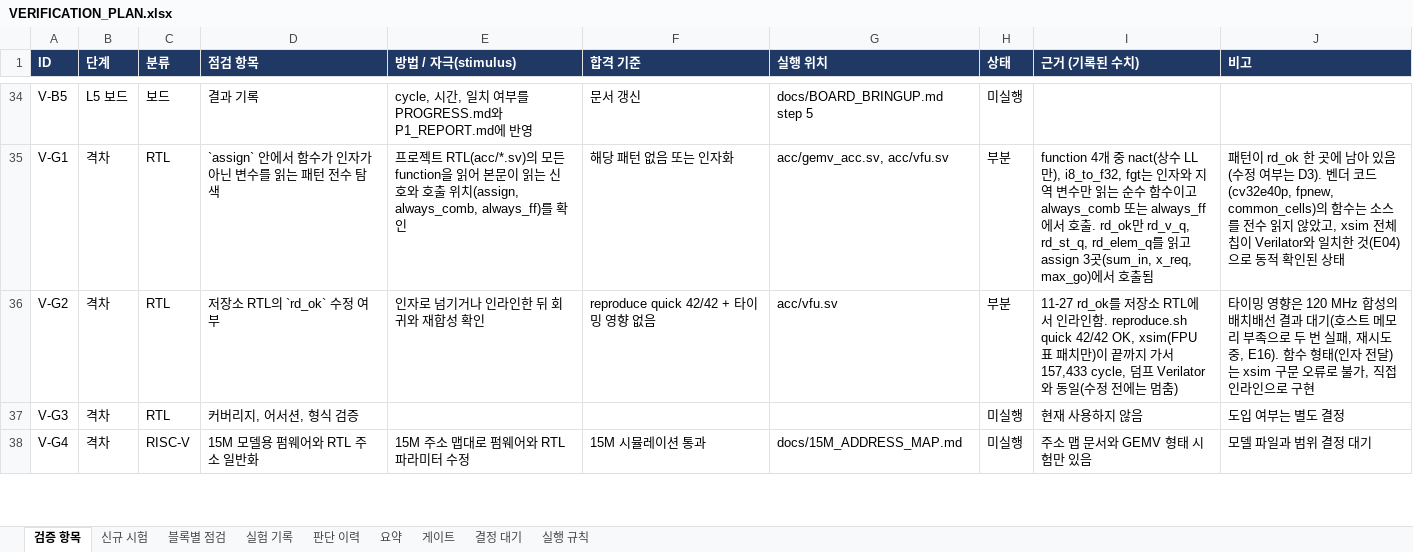
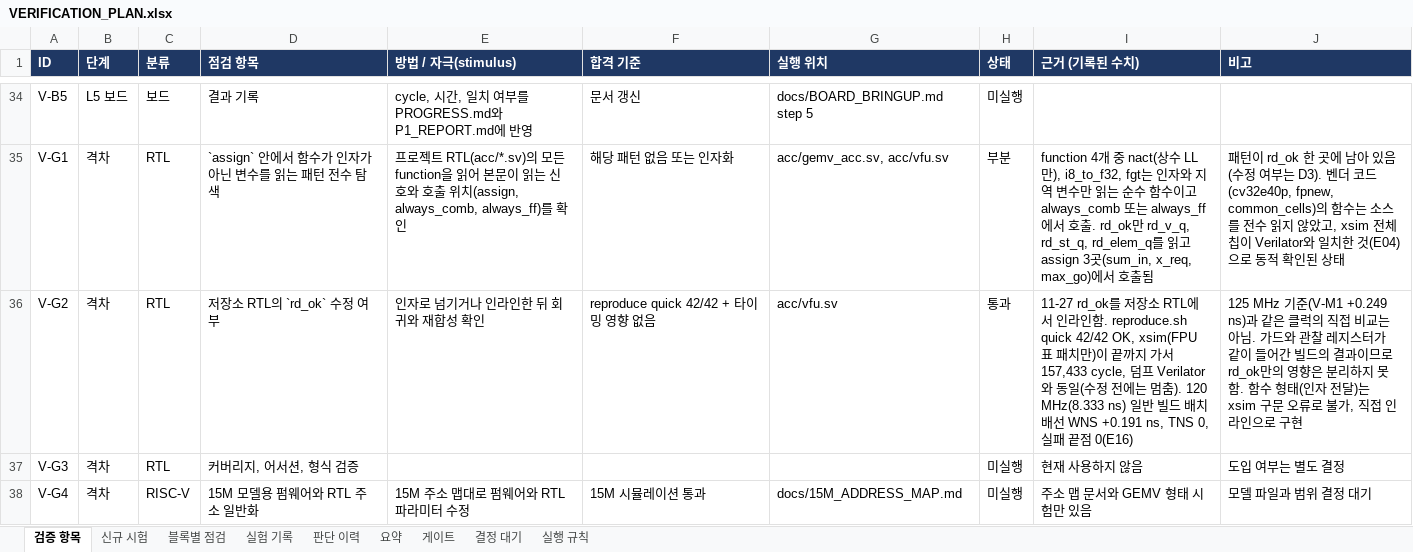
Before and after one commit to hyojin33kim/CV32E40P_Stories260K, an Excel workbook: docs/VERIFICATION_PLAN.xlsx, sheet 검증 항목, drawn as a sheet; only a part is shown, gaps mark what is left out; values as stored, in another font and other column widths than the file's, no borders; conditional formats not drawn; the diff names each change by its address in the sheet, - before the commit and + after, or states it on an @@ line.

```diff
--- a/docs/VERIFICATION_PLAN.xlsx (sheet 검증 항목)
+++ b/docs/VERIFICATION_PLAN.xlsx (sheet 검증 항목)
-H36 (상태): 부분
+H36 (상태): 통과
-I36 (근거 (기록된 수치)): …는 멈춤)
+I36 (근거 (기록된 수치)): …는 멈춤). 120 MHz(8.333 ns) 일반 빌드 배치배선 WNS +0.191 ns, TNS 0, 실패 끝점 0(E16)
-J36 (비고): 타이밍 영향은 120 MHz 합성의 배치배선 결과 대기(호스트 메모리 부족으로 두 번 실패, 재시도 중, E16). 함수 형…
+J36 (비고): 125 MHz 기준(V-M1 +0.249 ns)과 같은 클럭의 직접 비교는 아님. 가드와 관찰 레지스터가 같이 들어간 빌드의 결과이므로 rd_ok만의 영향은 분리하지 못함. 함수 형…
```
Also changed, not shown: sheet 실험 기록, 10 other files.
